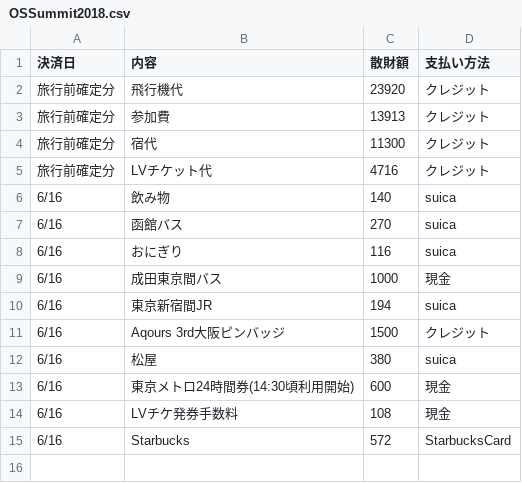
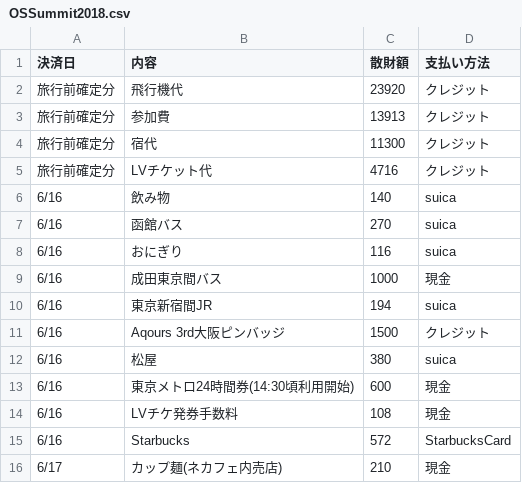
Before and after one commit to ToshihitoKon/sanzai, a CSV file: OSSummit2018.csv, drawn as a sheet.

```diff
--- a/OSSummit2018.csv
+++ b/OSSummit2018.csv
@@ -15 +15,2 @@
 6/16,Starbucks,572,StarbucksCard
+6/17,カップ麺(ネカフェ内売店),210,現金
```
Also changed, not shown: 1 other file.
